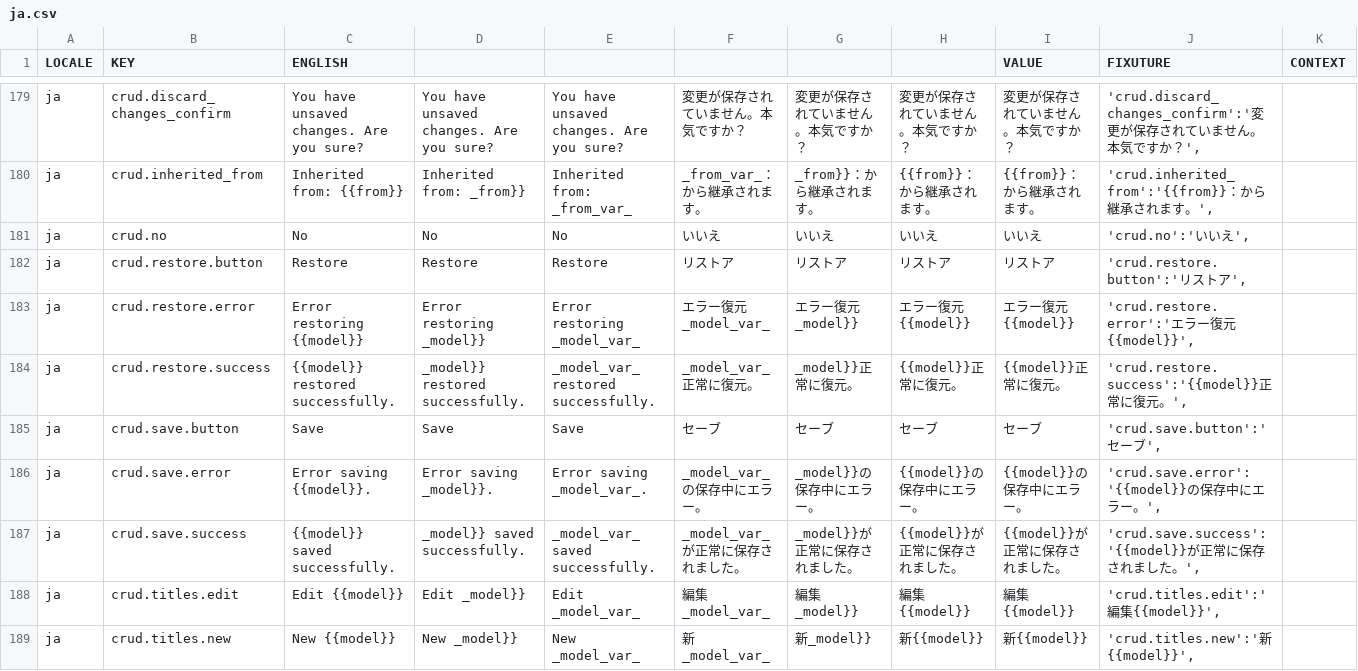
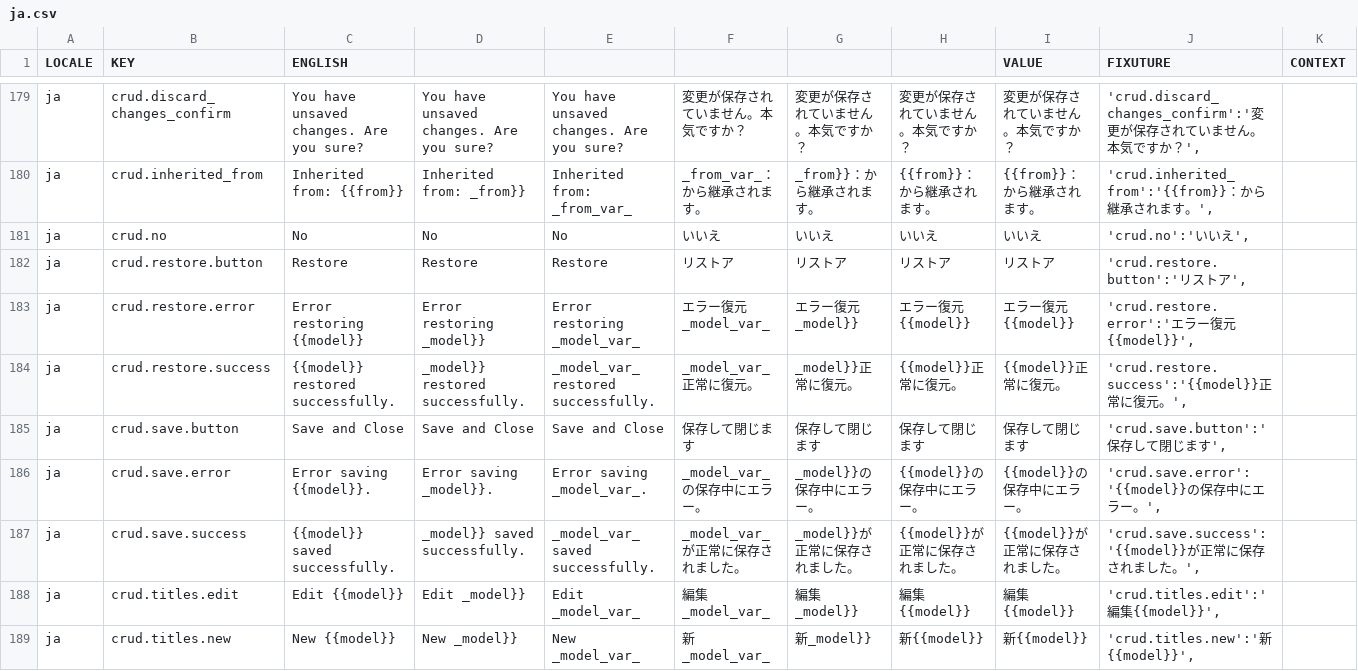
Before and after one commit to aaronlelevier/casino_scrapers, a CSV file: bsrs-django/bigsky/media/translation/ja.csv, drawn as a sheet; only a part is shown, gaps mark what is left out; the diff covers the shown part only.

Commit message:
[TRANSLATIONS] Updated translations.

```diff
--- a/bsrs-django/bigsky/media/translation/ja.csv
+++ b/bsrs-django/bigsky/media/translation/ja.csv
@@ -184,3 +184,3 @@ ja,crud.restore.error,Error restoring {{model}},Error restoring _model}},Error r
 ja,crud.restore.success,{{model}} restored successfully.,_model}} restored successfully.,_model_var_ restored successfully.,_model_var_正常に復元。,_model}}正常に復元。,{{model}}正常に復元。,{{model}}正常に復元。,"'crud.restore.success':'{{model}}正常に復元。',",
-ja,crud.save.button,Save,Save,Save,セーブ,セーブ,セーブ,セーブ,"'crud.save.button':'セーブ',",
+ja,crud.save.button,Save and Close,Save and Close,Save and Close,保存して閉じます,保存して閉じます,保存して閉じます,保存して閉じます,"'crud.save.button':'保存して閉じます',",
 ja,crud.save.error,Error saving {{model}}.,Error saving _model}}.,Error saving _model_var_.,_model_var_の保存中にエラー。,_model}}の保存中にエラー。,{{model}}の保存中にエラー。,{{model}}の保存中にエラー。,"'crud.save.error':'{{model}}の保存中にエラー。',",
```
Also changed, not shown: 1 added row and 29 edited cells elsewhere in this file, bsrs-django/bigsky/media/translation/es.csv, bsrs-django/bigsky/media/translation/fr.csv, 3 other files.
